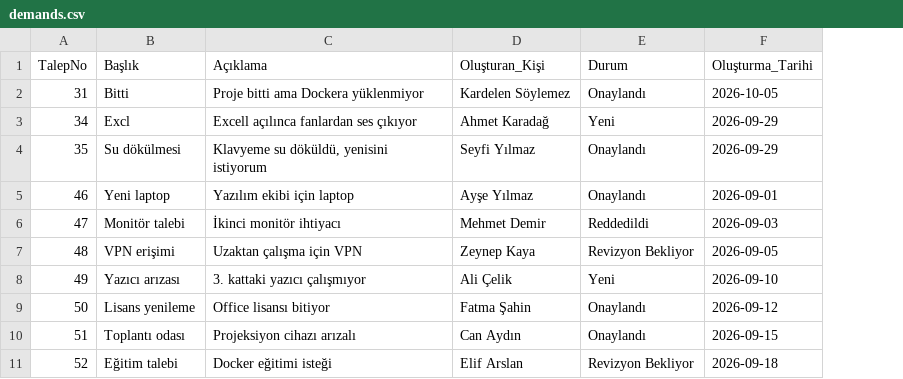
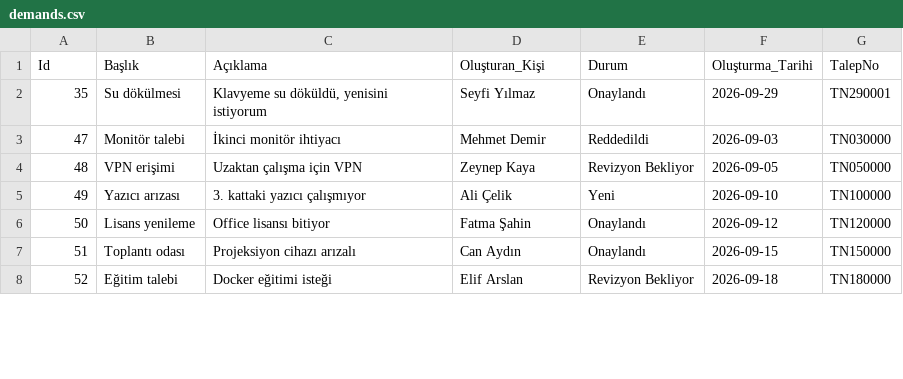
Before and after one commit to UmuTTu/SDM-Internship, a CSV file: DemandTrack.Api/Python/demands.csv, drawn as a sheet; only a part is shown; removed rows and columns are numbered as before the commit, all else as after; the diff names each change by its address in the sheet, - before the commit and + after, or states it on an @@ line.

```diff
--- a/DemandTrack.Api/Python/demands.csv
+++ b/DemandTrack.Api/Python/demands.csv
+column G (TalepNo), rows 2-8: TN290001 | TN030000 | TN050000 | TN100000 | TN120000 | TN150000 | TN180000
-A1: TalepNo
+A1: Id
-row 2: 31 | Bitti | Proje bitti ama Dockera yüklenmiyor | Kardelen Söylemez | Onaylandı | 2026-10-05
-row 3: 34 | Excl | Excell açılınca fanlardan ses çıkıyor | Ahmet Karadağ | Yeni | 2026-09-29
-row 5: 46 | Yeni laptop | Yazılım ekibi için laptop | Ayşe Yılmaz | Onaylandı | 2026-09-01
```
Also changed, not shown: 42 other files.
